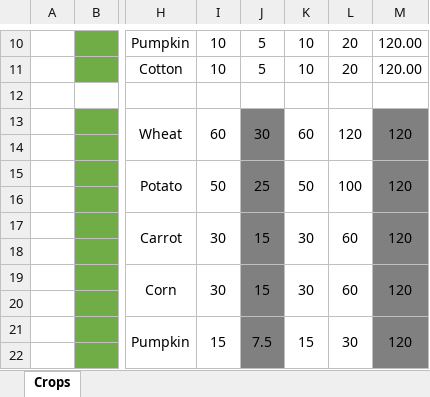
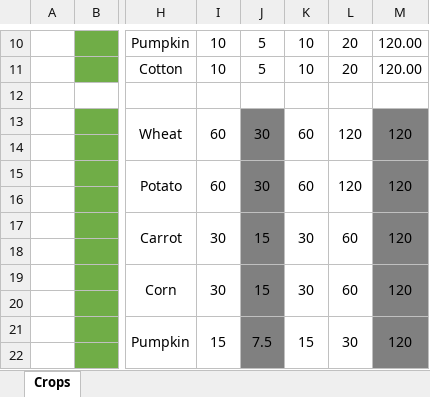
Before and after one commit to mrhid6/SF_Mod_FarmingMod, an Excel workbook: Info/ItemsPerMin.xlsx, sheet Crops, drawn as a sheet; only a part is shown, gaps mark what is left out; values as stored, in another font and other column widths than the file's, no borders; the diff names each change by its address in the sheet, - before the commit and + after, or states it on an @@ line.

```diff
--- a/Info/ItemsPerMin.xlsx (sheet Crops)
+++ b/Info/ItemsPerMin.xlsx (sheet Crops)
-I15: 50
+I15: 60
-J15: 25
+J15: 30
-K15: 50
+K15: 60
-L15: 100
+L15: 120
```
Also changed, not shown: 1 other file.
